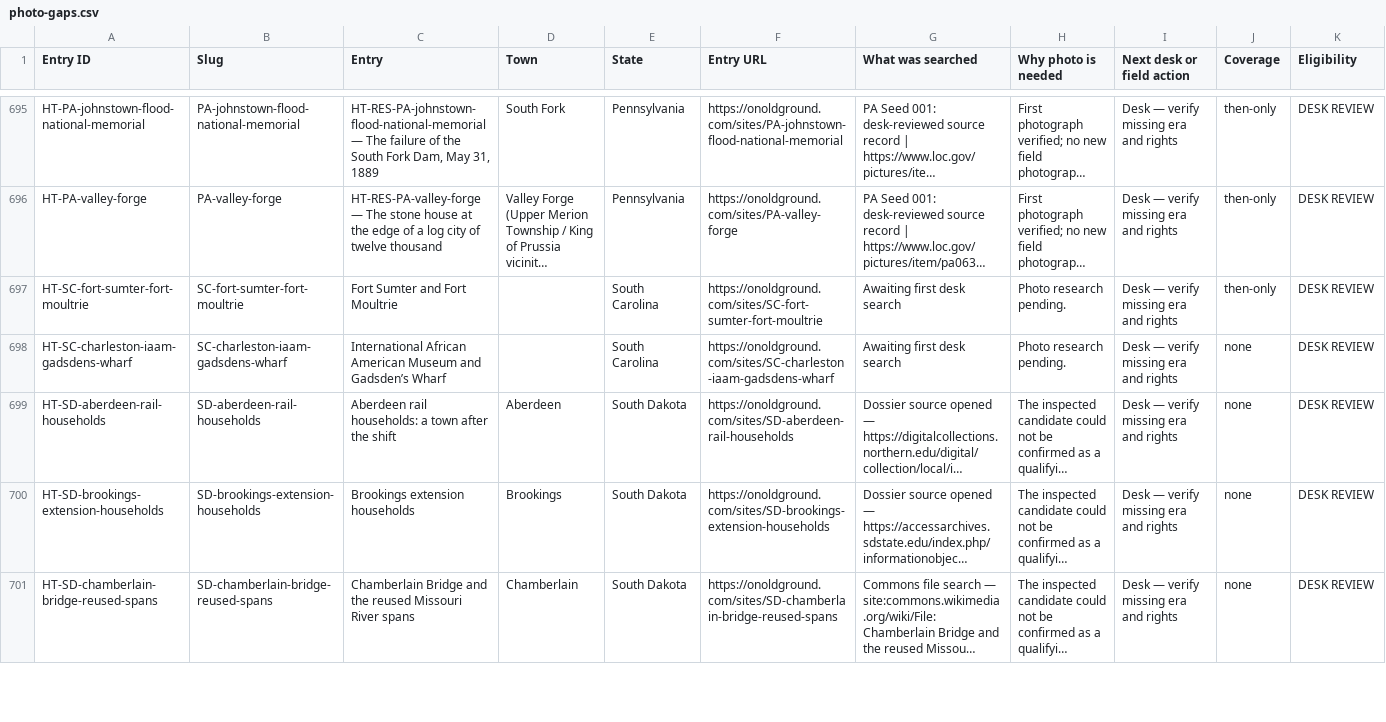
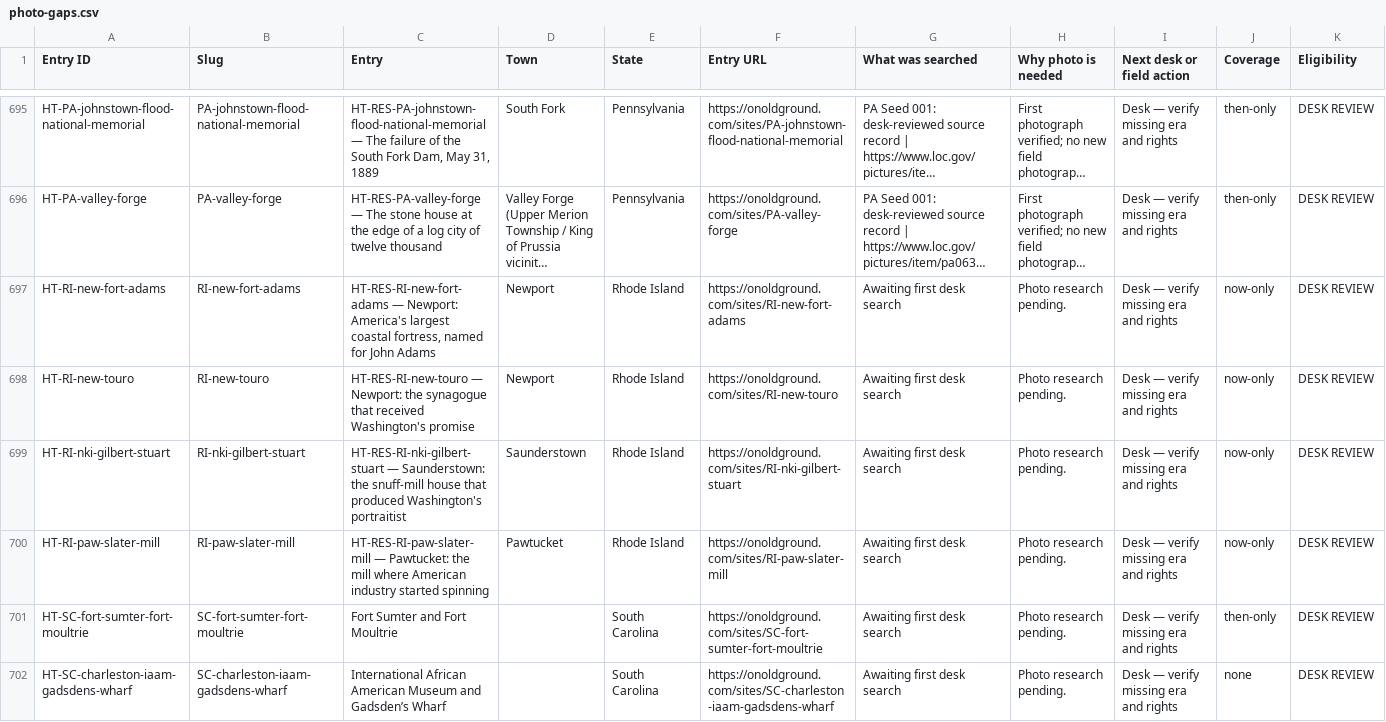
Before and after one commit to bcfd108-ui/History-travil, a CSV file: app/public/desk/photo-gaps.csv, drawn as a sheet; only a part is shown, gaps mark what is left out; the shorter side is filled out with more unchanged rows; long unchanged cells end in …; rows hold the shown columns only; the diff names each change by its address in the sheet, - before the commit and + after, or states it on an @@ line.

Commit message:
RI wave: Slater Mill, Touro Synagogue, Fort Adams, Gilbert Stuart Birthplace (corpus, converter RI state, photo ledger + assignments, verification queue)

```diff
--- a/app/public/desk/photo-gaps.csv
+++ b/app/public/desk/photo-gaps.csv
+row 697: HT-RI-new-fort-adams | RI-new-fort-adams | HT-RES-RI-new-fort-adams — Newport: America's largest coastal fortress, named for John Adams | Newport | Rhode Island | https://onoldground.com/sites/RI-new-fort-adams | Awaiting first desk search | Photo research pending. | Desk — verify missing era and rights | now-only | DESK REVIEW
+row 698: HT-RI-new-touro | RI-new-touro | HT-RES-RI-new-touro — Newport: the synagogue that received Washington's promise | Newport | Rhode Island | https://onoldground.com/sites/RI-new-touro | Awaiting first desk search | Photo research pending. | Desk — verify missing era and rights | now-only | DESK REVIEW
+row 699: HT-RI-nki-gilbert-stuart | RI-nki-gilbert-stuart | HT-RES-RI-nki-gilbert-stuart — Saunderstown: the snuff-mill house that produced Washington's portraitist | Saunderstown | Rhode Island | https://onoldground.com/sites/RI-nki-gilbert-stuart | Awaiting first desk search | Photo research pending. | Desk — verify missing era and rights | now-only | DESK REVIEW
+row 700: HT-RI-paw-slater-mill | RI-paw-slater-mill | HT-RES-RI-paw-slater-mill — Pawtucket: the mill where American industry started spinning | Pawtucket | Rhode Island | https://onoldground.com/sites/RI-paw-slater-mill | Awaiting first desk search | Photo research pending. | Desk — verify missing era and rights | now-only | DESK REVIEW
```
Also changed, not shown: 10 other files.
